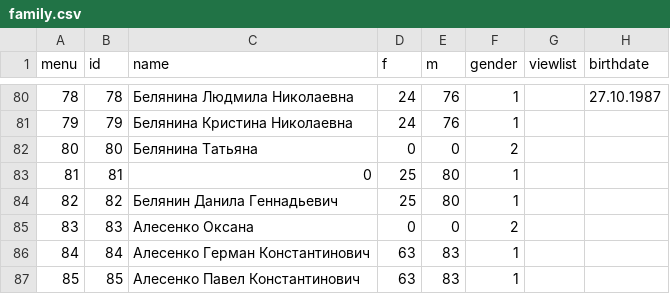
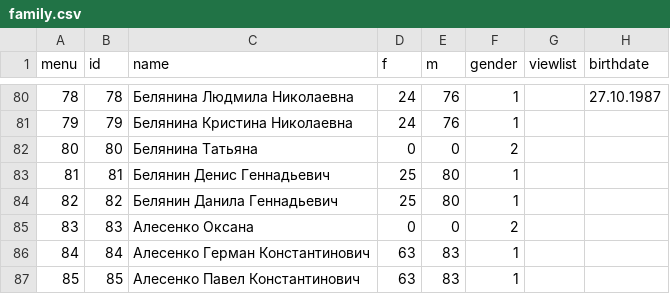
Before and after one commit to Itzamna/family, a CSV file: _data/family.csv, drawn as a sheet; only a part is shown, gaps mark what is left out; the diff names each change by its address in the sheet, - before the commit and + after, or states it on an @@ line.

```diff
--- a/_data/family.csv
+++ b/_data/family.csv
-C83 (name): 0
+C83 (name): Белянин Денис Геннадьевич
```
Also changed, not shown: 1 other file.
